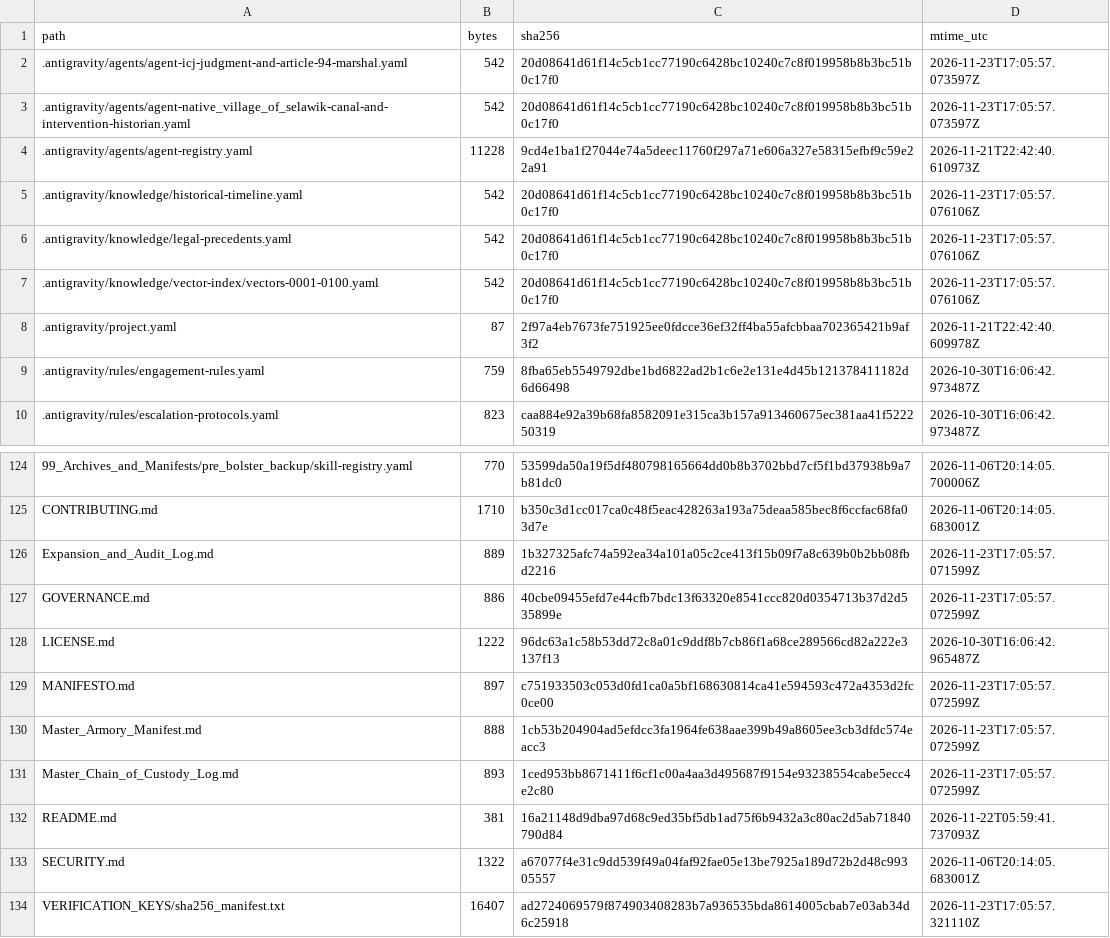
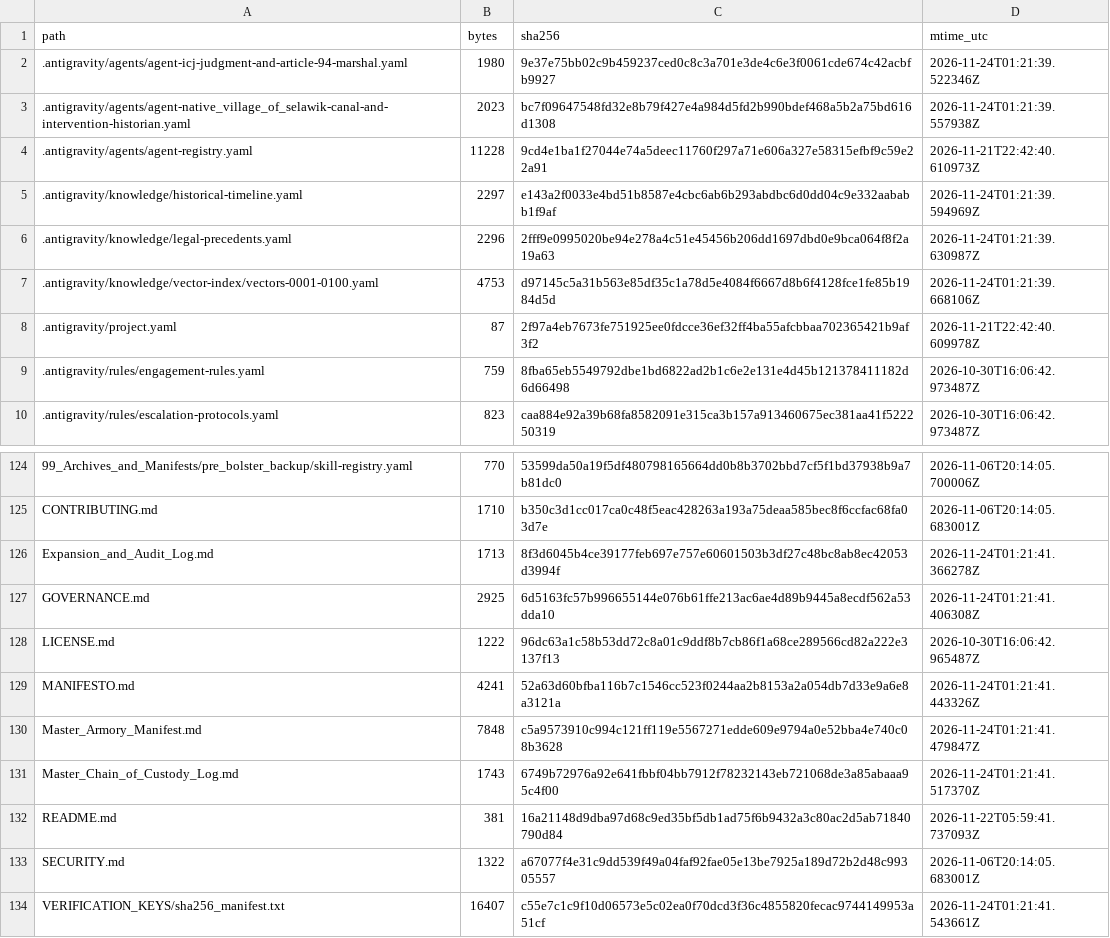
Before and after one commit to GlobalRestitutionAlliance/turtle-island-us-ak-native-village-of-selawik-master-litigation, a CSV file: 99_Archives_and_Manifests/MANIFEST_SHA256.csv, drawn as a sheet; only a part is shown, gaps mark what is left out; the diff covers the shown part only.

```diff
--- a/99_Archives_and_Manifests/MANIFEST_SHA256.csv
+++ b/99_Archives_and_Manifests/MANIFEST_SHA256.csv
@@ -1,8 +1,8 @@
 path,bytes,sha256,mtime_utc
-.antigravity/agents/agent-icj-judgment-and-article-94-marshal.yaml,542,20d08641d61f14c5cb1cc77190c6428bc10240c7c8f019958b8b3bc51b0c17f0,2026-11-23T17:05:57.073597Z
-.antigravity/agents/agent-native_village_of_selawik-canal-and-intervention-historian.yaml,542,20d08641d61f14c5cb1cc77190c6428bc10240c7c8f019958b8b3bc51b0c17f0,2026-11-23T17:05:57.073597Z
+.antigravity/agents/agent-icj-judgment-and-article-94-marshal.yaml,1980,9e37e75bb02c9b459237ced0c8c3a701e3de4c6e3f0061cde674c42acbfb9927,2026-11-24T01:21:39.522346Z
+.antigravity/agents/agent-native_village_of_selawik-canal-and-intervention-historian.yaml,2023,bc7f09647548fd32e8b79f427e4a984d5fd2b990bdef468a5b2a75bd616d1308,2026-11-24T01:21:39.557938Z
 .antigravity/agents/agent-registry.yaml,11228,9cd4e1ba1f27044e74a5deec11760f297a71e606a327e58315efbf9c59e22a91,2026-11-21T22:42:40.610973Z
-.antigravity/knowledge/historical-timeline.yaml,542,20d08641d61f14c5cb1cc77190c6428bc10240c7c8f019958b8b3bc51b0c17f0,2026-11-23T17:05:57.076106Z
-.antigravity/knowledge/legal-precedents.yaml,542,20d08641d61f14c5cb1cc77190c6428bc10240c7c8f019958b8b3bc51b0c17f0,2026-11-23T17:05:57.076106Z
-.antigravity/knowledge/vector-index/vectors-0001-0100.yaml,542,20d08641d61f14c5cb1cc77190c6428bc10240c7c8f019958b8b3bc51b0c17f0,2026-11-23T17:05:57.076106Z
+.antigravity/knowledge/historical-timeline.yaml,2297,e143a2f0033e4bd51b8587e4cbc6ab6b293abdbc6d0dd04c9e332aababb1f9af,2026-11-24T01:21:39.594969Z
+.antigravity/knowledge/legal-precedents.yaml,2296,2fff9e0995020be94e278a4c51e45456b206dd1697dbd0e9bca064f8f2a19a63,2026-11-24T01:21:39.630987Z
+.antigravity/knowledge/vector-index/vectors-0001-0100.yaml,4753,d97145c5a31b563e85df35c1a78d5e4084f6667d8b6f4128fce1fe85b1984d5d,2026-11-24T01:21:39.668106Z
 .antigravity/project.yaml,87,2f97a4eb7673fe751925ee0fdcce36ef32ff4ba55afcbbaa702365421b9af3f2,2026-11-21T22:42:40.609978Z
@@ -125,10 +125,10 @@ path,bytes,sha256,mtime_utc
 CONTRIBUTING.md,1710,b350c3d1cc017ca0c48f5eac428263a193a75deaa585bec8f6ccfac68fa03d7e,2026-11-06T20:14:05.683001Z
-Expansion_and_Audit_Log.md,889,1b327325afc74a592ea34a101a05c2ce413f15b09f7a8c639b0b2bb08fbd2216,2026-11-23T17:05:57.071599Z
-GOVERNANCE.md,886,40cbe09455efd7e44cfb7bdc13f63320e8541ccc820d0354713b37d2d535899e,2026-11-23T17:05:57.072599Z
+Expansion_and_Audit_Log.md,1713,8f3d6045b4ce39177feb697e757e60601503b3df27c48bc8ab8ec42053d3994f,2026-11-24T01:21:41.366278Z
+GOVERNANCE.md,2925,6d5163fc57b996655144e076b61ffe213ac6ae4d89b9445a8ecdf562a53dda10,2026-11-24T01:21:41.406308Z
 LICENSE.md,1222,96dc63a1c58b53dd72c8a01c9ddf8b7cb86f1a68ce289566cd82a222e3137f13,2026-10-30T16:06:42.965487Z
-MANIFESTO.md,897,c751933503c053d0fd1ca0a5bf168630814ca41e594593c472a4353d2fc0ce00,2026-11-23T17:05:57.072599Z
-Master_Armory_Manifest.md,888,1cb53b204904ad5efdcc3fa1964fe638aae399b49a8605ee3cb3dfdc574eacc3,2026-11-23T17:05:57.072599Z
-Master_Chain_of_Custody_Log.md,893,1ced953bb8671411f6cf1c00a4aa3d495687f9154e93238554cabe5ecc4e2c80,2026-11-23T17:05:57.072599Z
+MANIFESTO.md,4241,52a63d60bfba116b7c1546cc523f0244aa2b8153a2a054db7d33e9a6e8a3121a,2026-11-24T01:21:41.443326Z
+Master_Armory_Manifest.md,7848,c5a9573910c994c121ff119e5567271edde609e9794a0e52bba4e740c08b3628,2026-11-24T01:21:41.479847Z
+Master_Chain_of_Custody_Log.md,1743,6749b72976a92e641fbbf04bb7912f78232143eb721068de3a85abaaa95c4f00,2026-11-24T01:21:41.517370Z
 README.md,381,16a21148d9dba97d68c9ed35bf5db1ad75f6b9432a3c80ac2d5ab71840790d84,2026-11-22T05:59:41.737093Z
 SECURITY.md,1322,a67077f4e31c9dd539f49a04faf92fae05e13be7925a189d72b2d48c99305557,2026-11-06T20:14:05.683001Z
-VERIFICATION_KEYS/sha256_manifest.txt,16407,ad2724069579f874903408283b7a936535bda8614005cbab7e03ab34d6c25918,2026-11-23T17:05:57.321110Z
+VERIFICATION_KEYS/sha256_manifest.txt,16407,c55e7c1c9f10d06573e5c02ea0f70dcd3f36c4855820fecac9744149953a51cf,2026-11-24T01:21:41.543661Z
```
Also changed, not shown: 84 edited cells elsewhere in this file, 39 other files.
